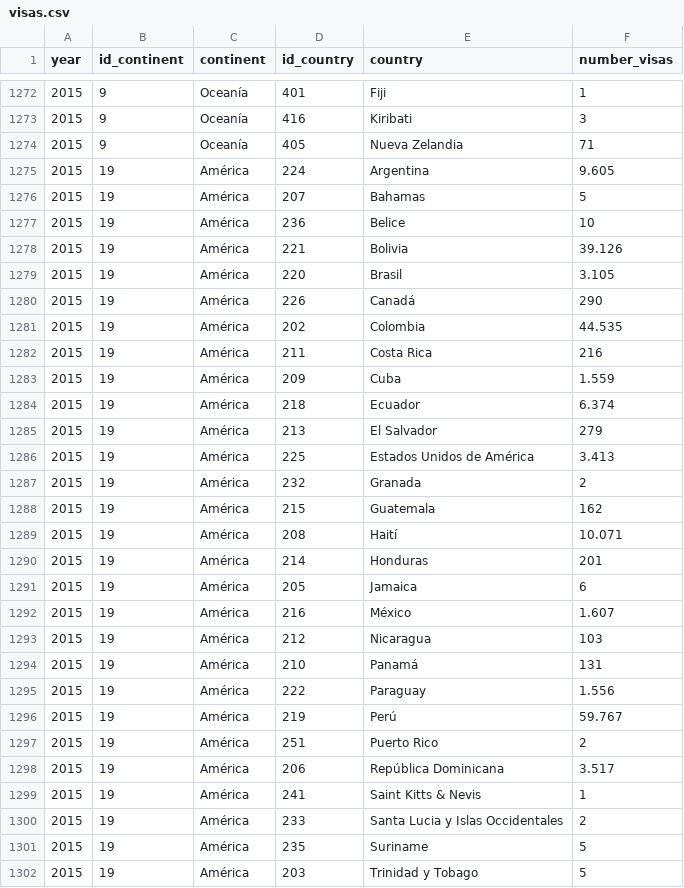
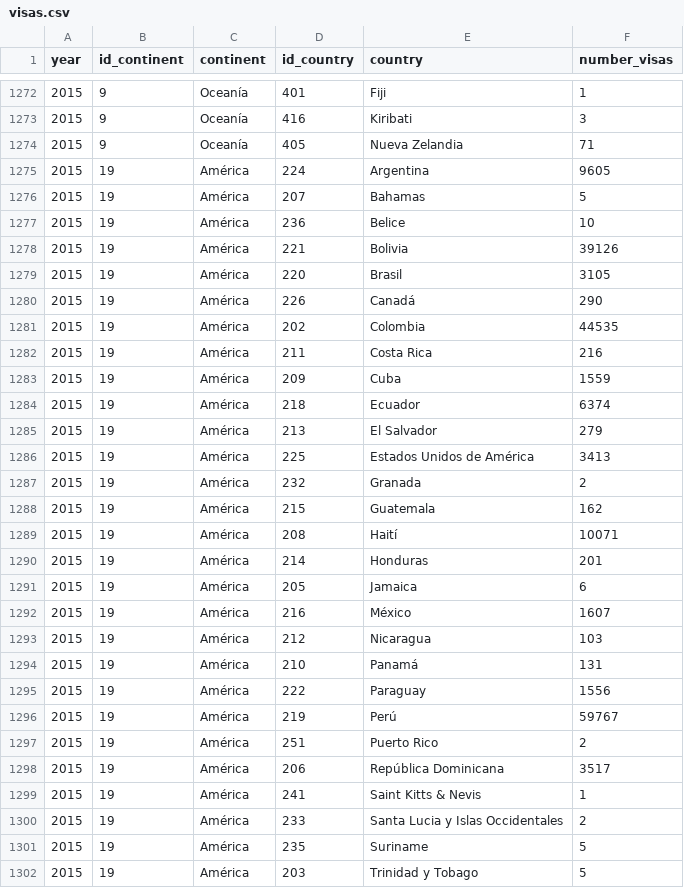
Before and after one commit to profesorfaco/workshop-infografiaV1, a CSV file: intro-p5/visas.csv, drawn as a sheet; only a part is shown, gaps mark what is left out; the diff covers the shown part only.

Commit message:
Update visas.csv

```diff
--- a/intro-p5/visas.csv
+++ b/intro-p5/visas.csv
@@ -1274,26 +1274,26 @@ year,id_continent,continent,id_country,country,number_visas
 2015,9,Oceanía,405,Nueva Zelandia,71
-2015,19,América,224,Argentina,9.605
+2015,19,América,224,Argentina,9605
 2015,19,América,207,Bahamas,5
 2015,19,América,236,Belice,10
-2015,19,América,221,Bolivia,39.126
-2015,19,América,220,Brasil,3.105
+2015,19,América,221,Bolivia,39126
+2015,19,América,220,Brasil,3105
 2015,19,América,226,Canadá,290
-2015,19,América,202,Colombia,44.535
+2015,19,América,202,Colombia,44535
 2015,19,América,211,Costa Rica,216
-2015,19,América,209,Cuba,1.559
-2015,19,América,218,Ecuador,6.374
+2015,19,América,209,Cuba,1559
+2015,19,América,218,Ecuador,6374
 2015,19,América,213,El Salvador,279
-2015,19,América,225,Estados Unidos de América,3.413
+2015,19,América,225,Estados Unidos de América,3413
 2015,19,América,232,Granada,2
 2015,19,América,215,Guatemala,162
-2015,19,América,208,Haití,10.071
+2015,19,América,208,Haití,10071
 2015,19,América,214,Honduras,201
 2015,19,América,205,Jamaica,6
-2015,19,América,216,México,1.607
+2015,19,América,216,México,1607
 2015,19,América,212,Nicaragua,103
 2015,19,América,210,Panamá,131
-2015,19,América,222,Paraguay,1.556
-2015,19,América,219,Perú,59.767
+2015,19,América,222,Paraguay,1556
+2015,19,América,219,Perú,59767
 2015,19,América,251,Puerto Rico,2
-2015,19,América,206,República Dominicana,3.517
+2015,19,América,206,República Dominicana,3517
 2015,19,América,241,Saint Kitts & Nevis,1
```
Also changed, not shown: 141 edited cells elsewhere in this file.
